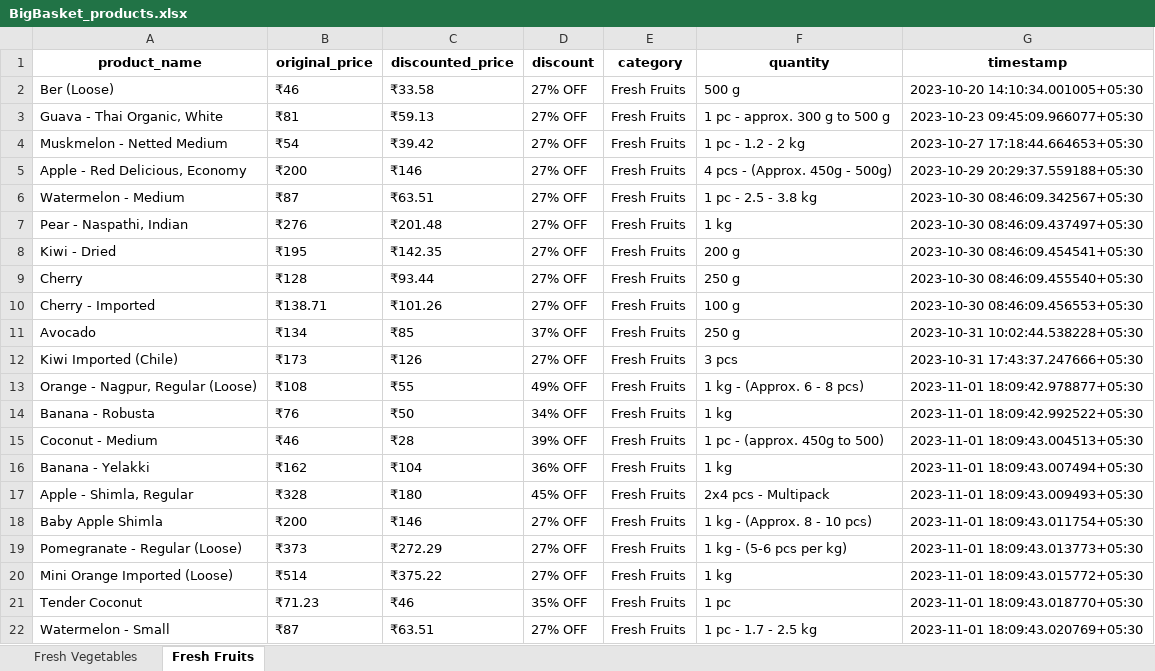
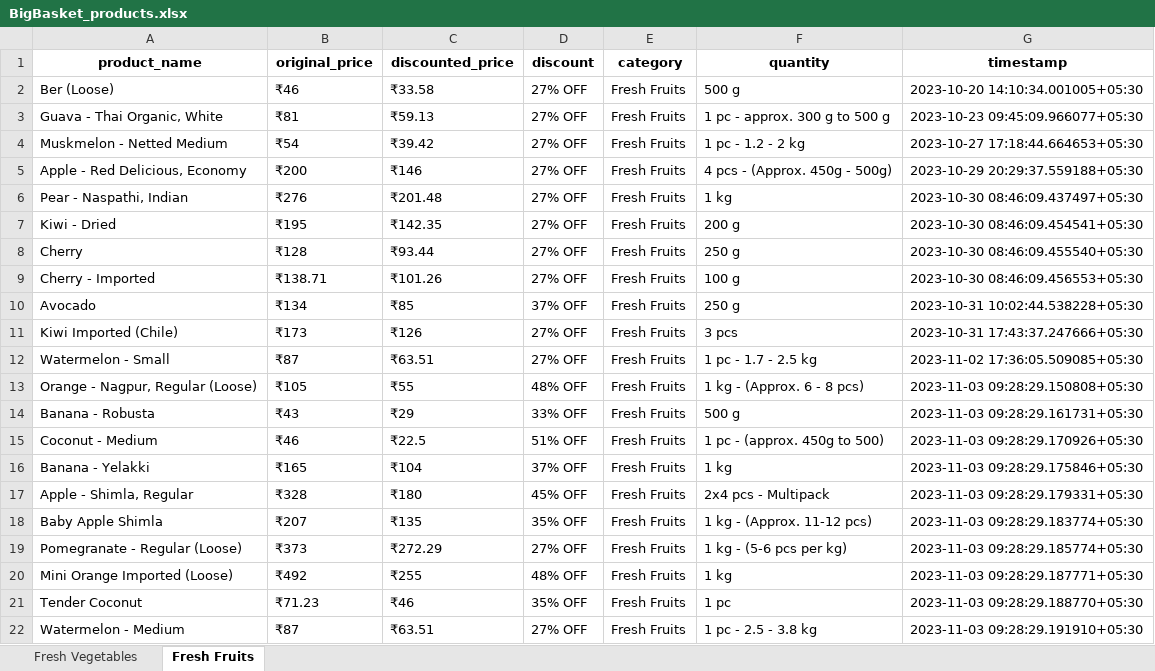
Before and after one commit to NidhiiK/Vegease, an Excel workbook: BigBasket/BigBasket_products.xlsx, sheet Fresh Fruits, drawn as a sheet; only a part is shown; values as stored, in another font and other column widths than the file's, no borders; removed rows and columns are numbered as before the commit, all else as after; the diff covers the shown part only; the diff names each change by its address in the sheet, - before the commit and + after, or states it on an @@ line.

```diff
--- a/BigBasket/BigBasket_products.xlsx (sheet Fresh Fruits)
+++ b/BigBasket/BigBasket_products.xlsx (sheet Fresh Fruits)
-row 6: Watermelon - Medium | ₹87 | ₹63.51 | 27% OFF | Fresh Fruits | 1 pc - 2.5 - 3.8 kg | 2023-10-30 08:46:09.342567+05:30
+row 12: Watermelon - Small | ₹87 | ₹63.51 | 27% OFF | Fresh Fruits | 1 pc - 1.7 - 2.5 kg | 2023-11-02 17:36:05.509085+05:30
-B13 (original_price): ₹108
+B13 (original_price): ₹105
-D13 (discount): 49% OFF
+D13 (discount): 48% OFF
-G13 (timestamp): 2023-11-01 18:09:42.978877+05:30
+G13 (timestamp): 2023-11-03 09:28:29.150808+05:30
-B14 (original_price): ₹76
+B14 (original_price): ₹43
-C14 (discounted_price): ₹50
+C14 (discounted_price): ₹29
-D14 (discount): 34% OFF
+D14 (discount): 33% OFF
-F14 (quantity): 1 kg
+F14 (quantity): 500 g
-G14 (timestamp): 2023-11-01 18:09:42.992522+05:30
+G14 (timestamp): 2023-11-03 09:28:29.161731+05:30
-C15 (discounted_price): ₹28
+C15 (discounted_price): ₹22.5
-D15 (discount): 39% OFF
+D15 (discount): 51% OFF
-G15 (timestamp): 2023-11-01 18:09:43.004513+05:30
+G15 (timestamp): 2023-11-03 09:28:29.170926+05:30
-B16 (original_price): ₹162
+B16 (original_price): ₹165
-D16 (discount): 36% OFF
+D16 (discount): 37% OFF
-G16 (timestamp): 2023-11-01 18:09:43.007494+05:30
+G16 (timestamp): 2023-11-03 09:28:29.175846+05:30
-G17 (timestamp): 2023-11-01 18:09:43.009493+05:30
+G17 (timestamp): 2023-11-03 09:28:29.179331+05:30
-B18 (original_price): ₹200
+B18 (original_price): ₹207
-C18 (discounted_price): ₹146
+C18 (discounted_price): ₹135
-D18 (discount): 27% OFF
+D18 (discount): 35% OFF
-F18 (quantity): 1 kg - (Approx. 8 - 10 pcs)
+F18 (quantity): 1 kg - (Approx. 11-12 pcs)
-G18 (timestamp): 2023-11-01 18:09:43.011754+05:30
+G18 (timestamp): 2023-11-03 09:28:29.183774+05:30
-G19 (timestamp): 2023-11-01 18:09:43.013773+05:30
+G19 (timestamp): 2023-11-03 09:28:29.185774+05:30
-B20 (original_price): ₹514
+B20 (original_price): ₹492
-C20 (discounted_price): ₹375.22
+C20 (discounted_price): ₹255
-D20 (discount): 27% OFF
+D20 (discount): 48% OFF
-G20 (timestamp): 2023-11-01 18:09:43.015772+05:30
+G20 (timestamp): 2023-11-03 09:28:29.187771+05:30
-G21 (timestamp): 2023-11-01 18:09:43.018770+05:30
+G21 (timestamp): 2023-11-03 09:28:29.188770+05:30
-A22 (product_name): Watermelon - Small
+A22 (product_name): Watermelon - Medium
-F22 (quantity): 1 pc - 1.7 - 2.5 kg
+F22 (quantity): 1 pc - 2.5 - 3.8 kg
-G22 (timestamp): 2023-11-01 18:09:43.020769+05:30
+G22 (timestamp): 2023-11-03 09:28:29.191910+05:30
```
Also changed, not shown: 139 edited cells elsewhere in this sheet, sheet Fresh Vegetables, Otipy/otipy_products.xlsx, 6 other files.
